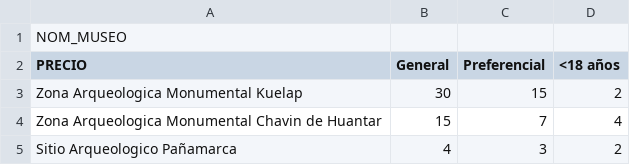
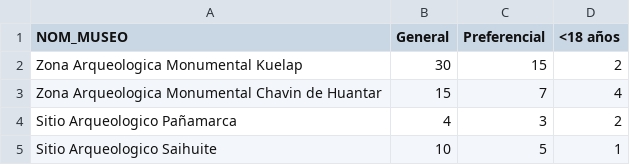
Before and after one commit to mermelose/unicornios, a CSV file: Relación de Precios.csv, drawn as a sheet; only a part is shown; the shorter side is filled out with more unchanged rows.

Commit message:
Relación de Precios.csv

```diff
--- a/Relación de Precios.csv
+++ b/Relación de Precios.csv
@@ -1,3 +1,2 @@
-NOM_MUSEO,,,
-PRECIO,General,Preferencial,<18 años
+NOM_MUSEO,General,Preferencial,<18 años
 Zona Arqueologica Monumental Kuelap,30,15,2
```
